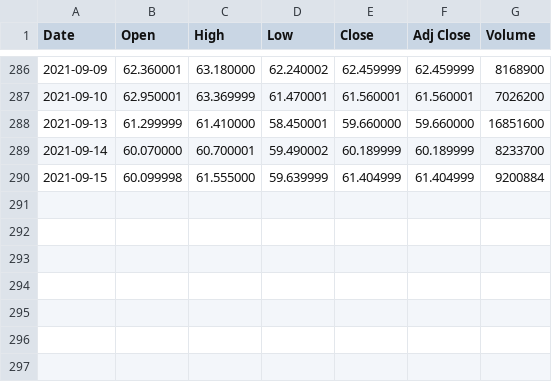
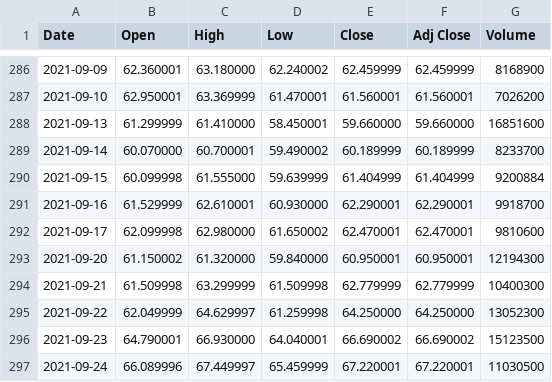
Before and after one commit to tfarina/isengard, a CSV file: c/apps/moneybin/sets/TWTR.csv, drawn as a sheet; only a part is shown, gaps mark what is left out.

Commit message:
moneybin: update TWITTER's (TWTR) data set
$ csvget TWTR

Signed-off-by: Thiago Farina <tfransosi@gmail.com>

```diff
--- a/c/apps/moneybin/sets/TWTR.csv
+++ b/c/apps/moneybin/sets/TWTR.csv
@@ -290 +290,8 @@ Date,Open,High,Low,Close,Adj Close,Volume
 2021-09-15,60.099998,61.555000,59.639999,61.404999,61.404999,9200884
+2021-09-16,61.529999,62.610001,60.930000,62.290001,62.290001,9918700
+2021-09-17,62.099998,62.980000,61.650002,62.470001,62.470001,9810600
+2021-09-20,61.150002,61.320000,59.840000,60.950001,60.950001,12194300
+2021-09-21,61.509998,63.299999,61.509998,62.779999,62.779999,10400300
+2021-09-22,62.049999,64.629997,61.259998,64.250000,64.250000,13052300
+2021-09-23,64.790001,66.930000,64.040001,66.690002,66.690002,15123500
+2021-09-24,66.089996,67.449997,65.459999,67.220001,67.220001,11030500
```
